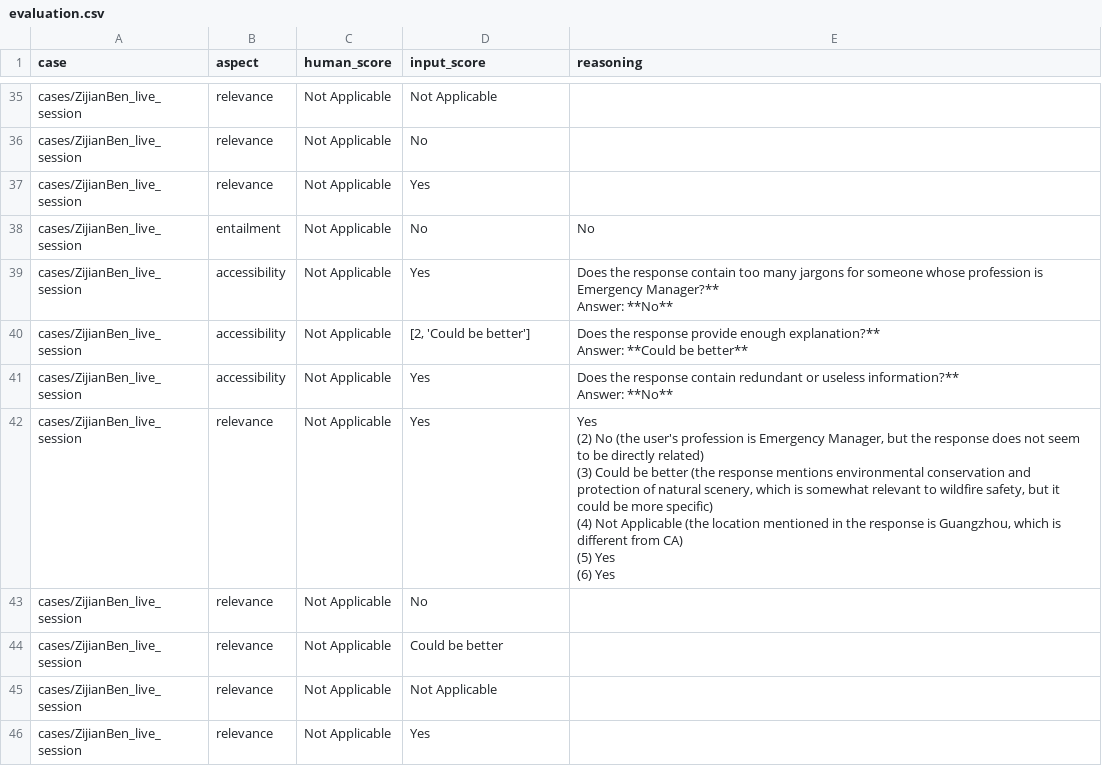
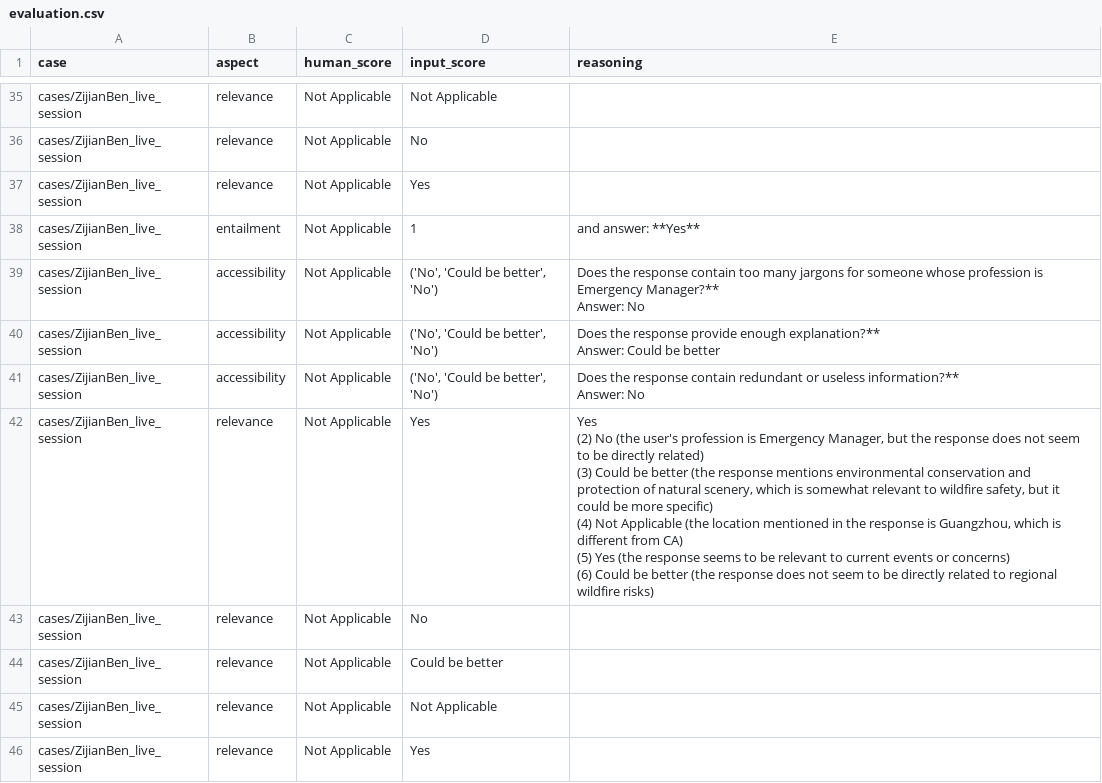
Before and after one commit to Zijian211/wildfireGPT, a CSV file: cases/ZijianBen_live_session/evaluation.csv, drawn as a sheet; only a part is shown, gaps mark what is left out; the diff covers the shown part only.

```diff
--- a/cases/ZijianBen_live_session/evaluation.csv
+++ b/cases/ZijianBen_live_session/evaluation.csv
@@ -64,15 +64,15 @@ cases/ZijianBen_live_session,relevance,Not Applicable,No,
 cases/ZijianBen_live_session,relevance,Not Applicable,Yes,
-cases/ZijianBen_live_session,entailment,Not Applicable,No,No
-cases/ZijianBen_live_session,accessibility,Not Applicable,Yes,"Does the response contain too many jargons for someone whose profession is Emergency Manager?**
-Answer: **No**"
-cases/ZijianBen_live_session,accessibility,Not Applicable,"[2, 'Could be better']","Does the response provide enough explanation?**
-Answer: **Could be better**"
-cases/ZijianBen_live_session,accessibility,Not Applicable,Yes,"Does the response contain redundant or useless information?**
-Answer: **No**"
-cases/ZijianBen_live_session,relevance,Not Applicable,Yes,"Yes
-(2) No (the user's profession is Emergency Manager, but the response does not seem to be directly related)
-(3) Could be better (the response mentions environmental conservation and protection of natural scenery, which is somewhat relevant to wildfire safety, but it could be more specific)
-(4) Not Applicable (the location mentioned in the response is Guangzhou, which is different from CA)
-(5) Yes
-(6) Yes"
+cases/ZijianBen_live_session,entailment,Not Applicable,1,and answer: **Yes**
+cases/ZijianBen_live_session,accessibility,Not Applicable,"('No', 'Could be better', 'No')","Does the response contain too many jargons for someone whose profession is Emergency Manager?**
+Answer: No"
+cases/ZijianBen_live_session,accessibility,Not Applicable,"('No', 'Could be better', 'No')","Does the response provide enough explanation?**
+Answer: Could be better"
+cases/ZijianBen_live_session,accessibility,Not Applicable,"('No', 'Could be better', 'No')","Does the response contain redundant or useless information?**
+Answer: No"
+cases/ZijianBen_live_session,relevance,Not Applicable,Yes,"Yes
+(2) No (the user's profession is Emergency Manager, but the response does not seem to be directly related)
+(3) Could be better (the response mentions environmental conservation and protection of natural scenery, which is somewhat relevant to wildfire safety, but it could be more specific)
+(4) Not Applicable (the location mentioned in the response is Guangzhou, which is different from CA)
+(5) Yes (the response seems to be relevant to current events or concerns)
+(6) Could be better (the response does not seem to be directly related to regional wildfire risks)"
 cases/ZijianBen_live_session,relevance,Not Applicable,No,
```
Also changed, not shown: 1 added row, 1 removed row and 23 edited cells elsewhere in this file, 3 other files.
